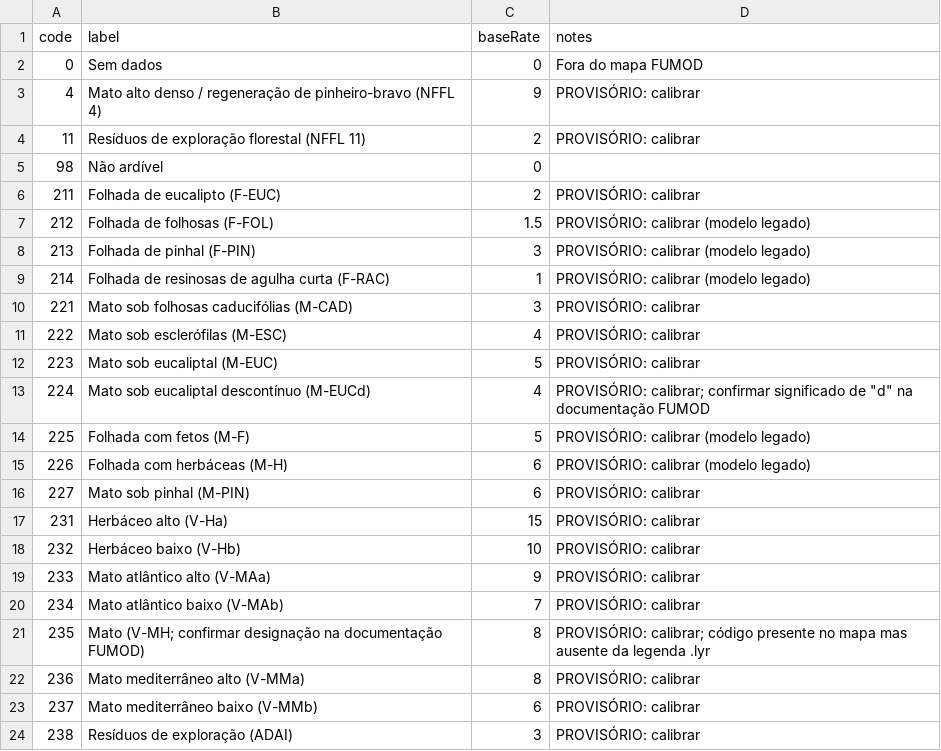
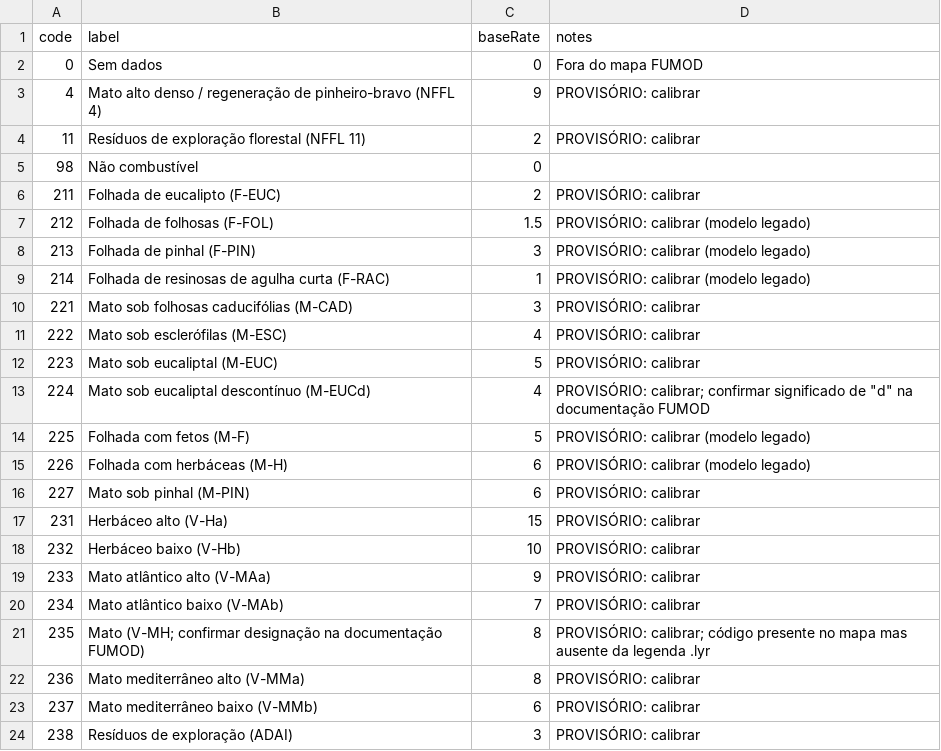
Before and after one commit to josesampaio27/LinhaZero, a CSV file: data-prep/fuel_rates.csv, drawn as a sheet.

```diff
--- a/data-prep/fuel_rates.csv
+++ b/data-prep/fuel_rates.csv
@@ -4,3 +4,3 @@ code,label,baseRate,notes
 11,Resíduos de exploração florestal (NFFL 11),2,PROVISÓRIO: calibrar
-98,Não ardível,0,
+98,Não combustível,0,
 211,Folhada de eucalipto (F-EUC),2,PROVISÓRIO: calibrar
```
Also changed, not shown: 36 other files.
